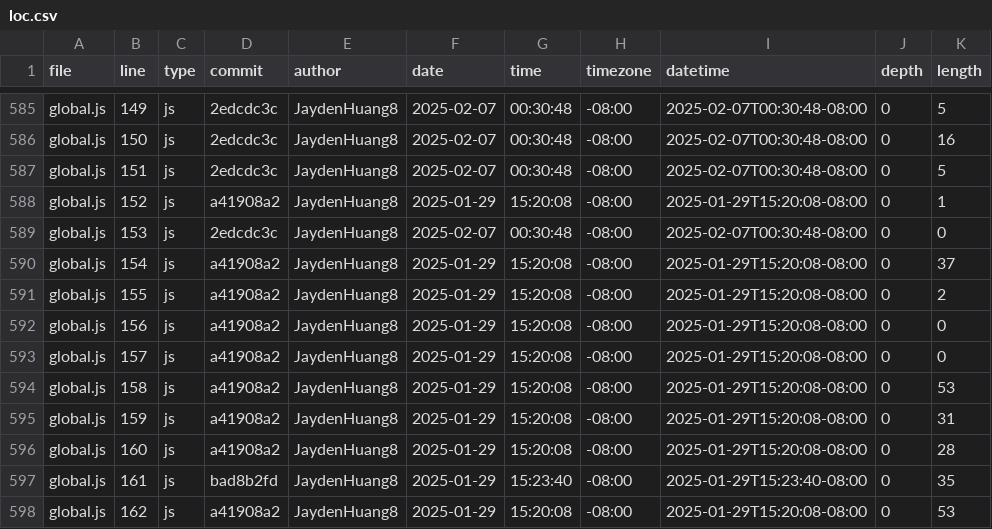
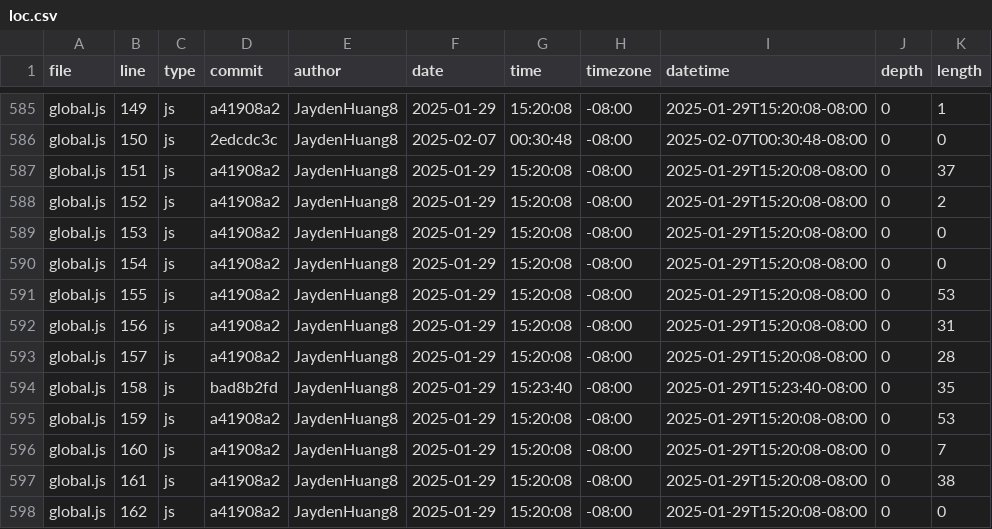
Before and after one commit to JaydenHuang8/portfolio, a CSV file: meta/loc.csv, drawn as a sheet; only a part is shown, gaps mark what is left out; the diff covers the shown part only; the diff names each change by its address in the sheet, - before the commit and + after, or states it on an @@ line.

```diff
--- a/meta/loc.csv
+++ b/meta/loc.csv
-D585 (commit): 2edcdc3c
+D585 (commit): a41908a2
-F585 (date): 2025-02-07
+F585 (date): 2025-01-29
-G585 (time): 00:30:48
+G585 (time): 15:20:08
-I585 (datetime): 2025-02-07T00:30:48-08:00
+I585 (datetime): 2025-01-29T15:20:08-08:00
-K585 (length): 5
+K585 (length): 1
-K586 (length): 16
+K586 (length): 0
-D587 (commit): 2edcdc3c
+D587 (commit): a41908a2
-F587 (date): 2025-02-07
+F587 (date): 2025-01-29
-G587 (time): 00:30:48
+G587 (time): 15:20:08
-I587 (datetime): 2025-02-07T00:30:48-08:00
+I587 (datetime): 2025-01-29T15:20:08-08:00
-K587 (length): 5
+K587 (length): 37
-K588 (length): 1
+K588 (length): 2
-D589 (commit): 2edcdc3c
+D589 (commit): a41908a2
-F589 (date): 2025-02-07
+F589 (date): 2025-01-29
-G589 (time): 00:30:48
+G589 (time): 15:20:08
-I589 (datetime): 2025-02-07T00:30:48-08:00
+I589 (datetime): 2025-01-29T15:20:08-08:00
-K590 (length): 37
+K590 (length): 0
-K591 (length): 2
+K591 (length): 53
-K592 (length): 0
+K592 (length): 31
-K593 (length): 0
+K593 (length): 28
-D594 (commit): a41908a2
+D594 (commit): bad8b2fd
-G594 (time): 15:20:08
+G594 (time): 15:23:40
-I594 (datetime): 2025-01-29T15:20:08-08:00
+I594 (datetime): 2025-01-29T15:23:40-08:00
-K594 (length): 53
+K594 (length): 35
-K595 (length): 31
+K595 (length): 53
-K596 (length): 28
+K596 (length): 7
-D597 (commit): bad8b2fd
+D597 (commit): a41908a2
-G597 (time): 15:23:40
+G597 (time): 15:20:08
-I597 (datetime): 2025-01-29T15:23:40-08:00
+I597 (datetime): 2025-01-29T15:20:08-08:00
-K597 (length): 35
+K597 (length): 38
-K598 (length): 53
+K598 (length): 0
```
Also changed, not shown: 3 removed rows and 62 edited cells elsewhere in this file.
